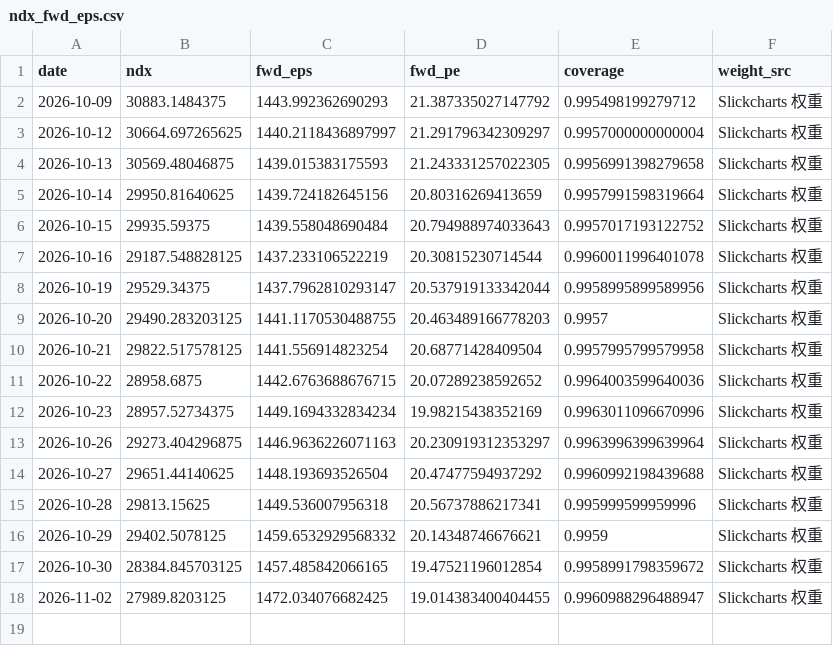
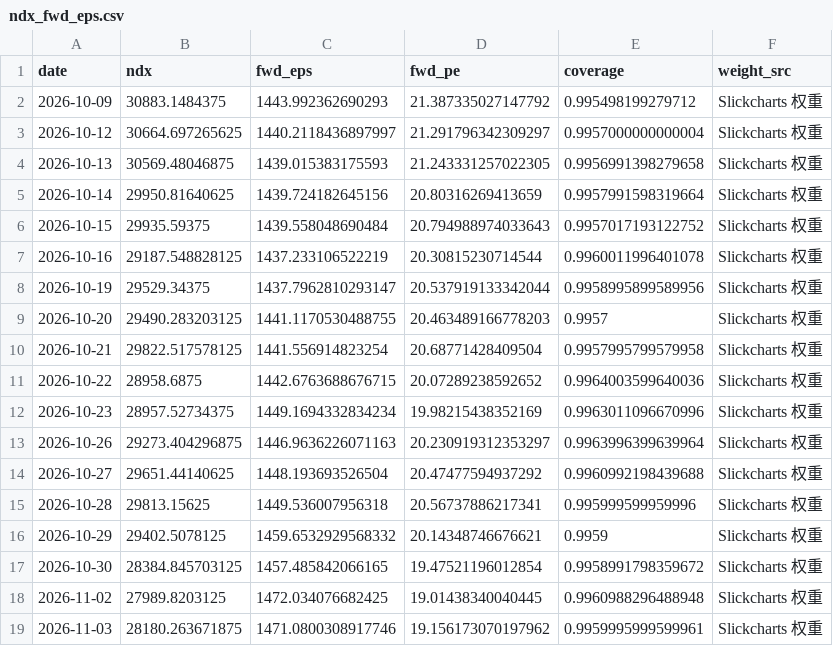
Before and after one commit to zhoupixue/ndx5s, a CSV file: data/ndx_fwd_eps.csv, drawn as a sheet.

```diff
--- a/data/ndx_fwd_eps.csv
+++ b/data/ndx_fwd_eps.csv
@@ -17,2 +17,3 @@ date,ndx,fwd_eps,fwd_pe,coverage,weight_src
 2026-10-30,28384.845703125,1457.485842066165,19.47521196012854,0.9958991798359672,Slickcharts 权重
-2026-11-02,27989.8203125,1472.034076682425,19.014383400404455,0.9960988296488947,Slickcharts 权重
+2026-11-02,27989.8203125,1472.034076682425,19.01438340040445,0.9960988296488948,Slickcharts 权重
+2026-11-03,28180.263671875,1471.0800308917746,19.156173070197962,0.9959995999599961,Slickcharts 权重
```
Also changed, not shown: 2 other files.
